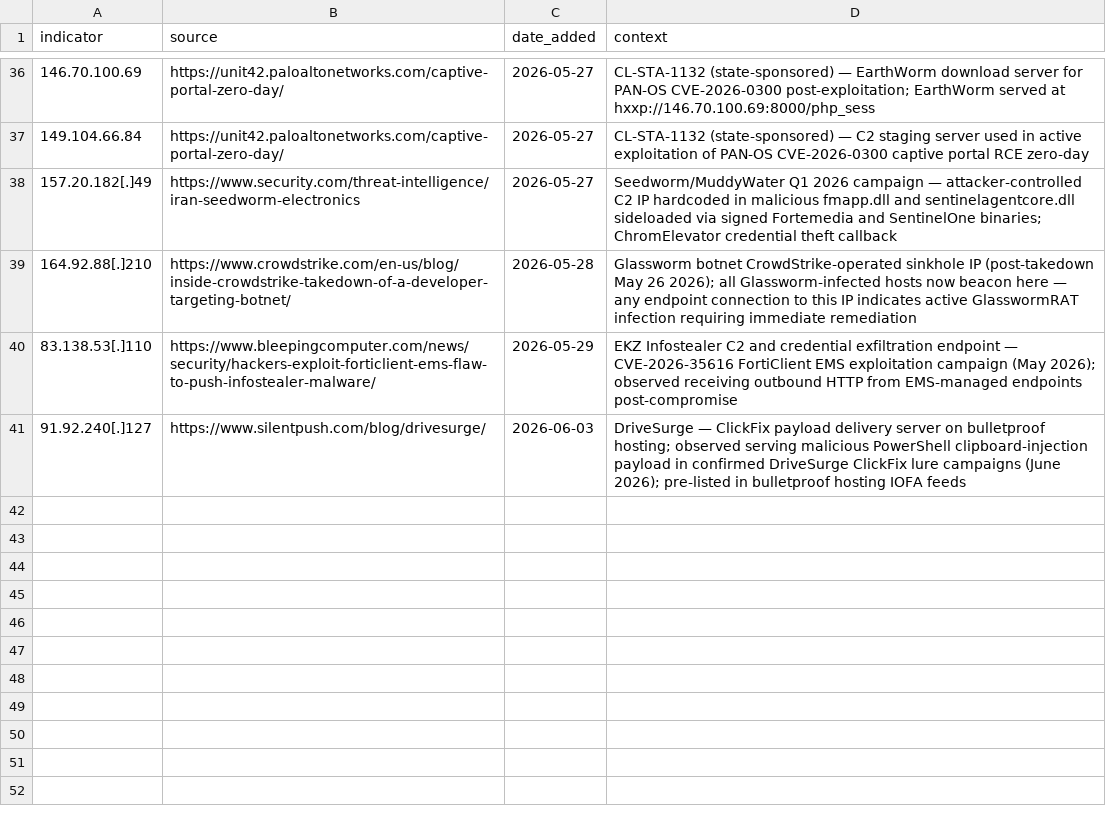
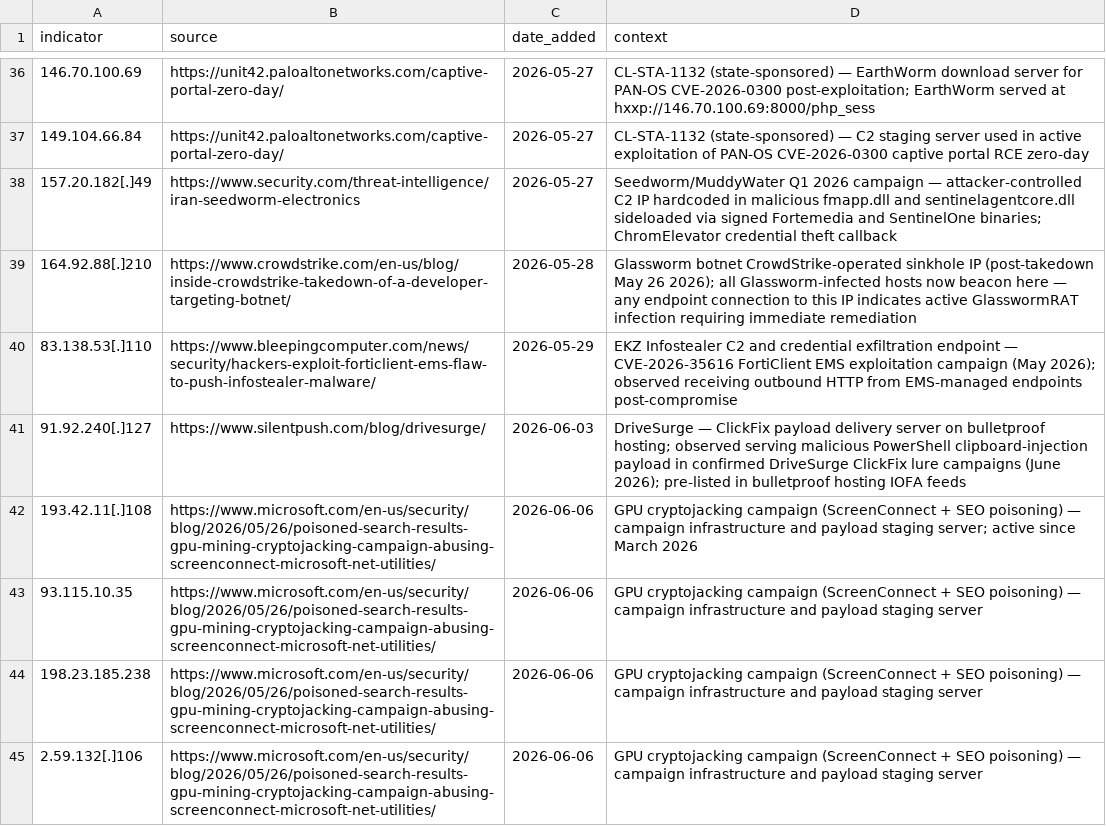
Before and after one commit to C-E-S-3/detection-engineering, a CSV file: iocs/ip.csv, drawn as a sheet; only a part is shown, gaps mark what is left out.

```diff
--- a/iocs/ip.csv
+++ b/iocs/ip.csv
@@ -41 +41,5 @@ indicator,source,date_added,context
 91.92.240[.]127,https://www.silentpush.com/blog/drivesurge/,2026-06-03,DriveSurge — ClickFix payload delivery server on bulletproof hosting; observed serving malicious PowerShell clipboard-injection payload in confirmed DriveSurge ClickFix lure campaigns (June 2026); pre-listed in bulletproof hosting IOFA feeds
+193.42.11[.]108,https://www.microsoft.com/en-us/security/blog/2026/05/26/poisoned-search-results-gpu-mining-cryptojacking-campaign-abusing-screenconnect-microsoft-net-utilities/,2026-06-06,GPU cryptojacking campaign (ScreenConnect + SEO poisoning) — campaign infrastructure and payload staging server; active since March 2026
+93.115.10.35,https://www.microsoft.com/en-us/security/blog/2026/05/26/poisoned-search-results-gpu-mining-cryptojacking-campaign-abusing-screenconnect-microsoft-net-utilities/,2026-06-06,GPU cryptojacking campaign (ScreenConnect + SEO poisoning) — campaign infrastructure and payload staging server
+198.23.185.238,https://www.microsoft.com/en-us/security/blog/2026/05/26/poisoned-search-results-gpu-mining-cryptojacking-campaign-abusing-screenconnect-microsoft-net-utilities/,2026-06-06,GPU cryptojacking campaign (ScreenConnect + SEO poisoning) — campaign infrastructure and payload staging server
+2.59.132[.]106,https://www.microsoft.com/en-us/security/blog/2026/05/26/poisoned-search-results-gpu-mining-cryptojacking-campaign-abusing-screenconnect-microsoft-net-utilities/,2026-06-06,GPU cryptojacking campaign (ScreenConnect + SEO poisoning) — campaign infrastructure and payload staging server
```
Also changed, not shown: iocs/domain.csv, iocs/hash.csv, 7 other files.
